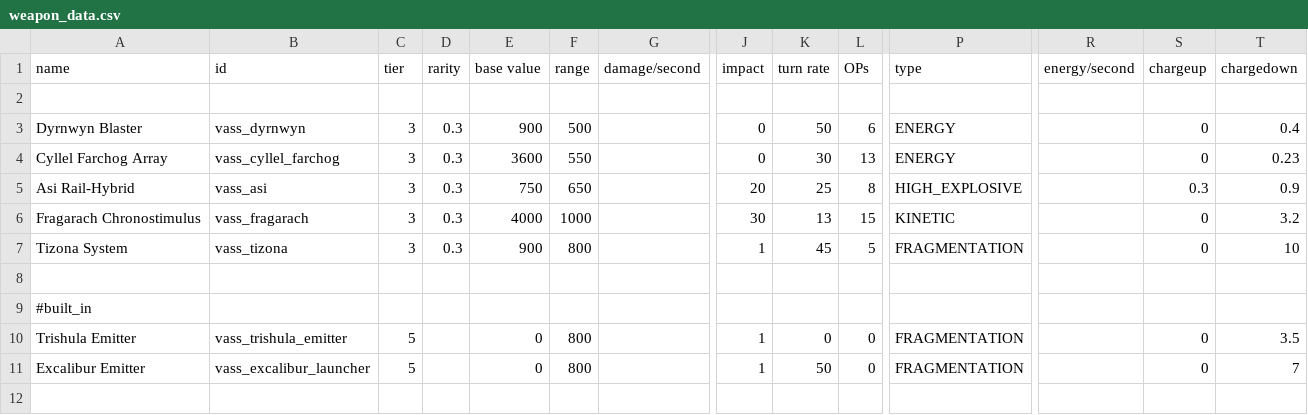
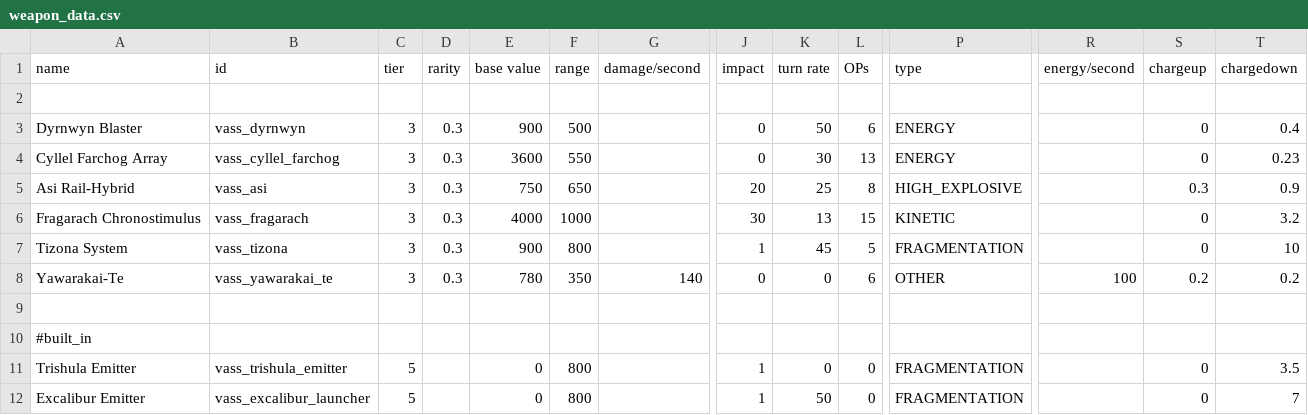
Before and after one commit to Nicke535/the-vass-public, a CSV file: data/weapons/weapon_data.csv, drawn as a sheet; only a part is shown, gaps mark what is left out; the shorter side is filled out with more unchanged rows; rows hold the shown columns only; the diff names each change by its address in the sheet, - before the commit and + after, or states it on an @@ line.

```diff
--- a/data/weapons/weapon_data.csv
+++ b/data/weapons/weapon_data.csv
+row 8: Yawarakai-Te | vass_yawarakai_te | 3 | 0.3 | 780 | 350 | 140 | 0 | 0 | 6 | OTHER | 100 | 0.2 | 0.2
```
Also changed, not shown: data/strings/descriptions.csv, 7 other files.
